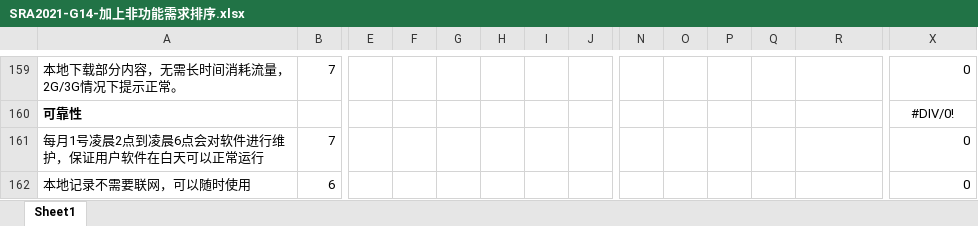
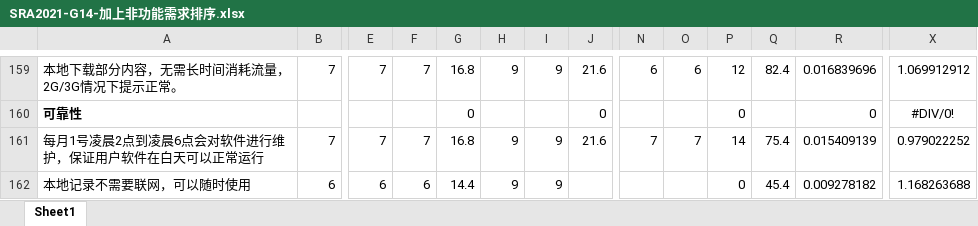
Before and after one commit to Community-Group-Purchase/Community-Group-Purchase_Project, an Excel workbook: [S4]软件需求收尾/用户打分/非功能需求/SRA2021-G14-加上非功能需求排序.xlsx, sheet Sheet1, drawn as a sheet; only a part is shown, gaps mark what is left out; values as stored, in another font and other column widths than the file's, no borders; the diff covers the shown part only; the diff names each change by its address in the sheet, - before the commit and + after, or states it on an @@ line.

```diff
--- a/[S4]软件需求收尾/用户打分/非功能需求/SRA2021-G14-加上非功能需求排序.xlsx (sheet Sheet1)
+++ b/[S4]软件需求收尾/用户打分/非功能需求/SRA2021-G14-加上非功能需求排序.xlsx (sheet Sheet1)
-E159: (empty)
+E159: 7
-F159: (empty)
+F159: 7
-G159: (empty)
+G159: 16.8
-H159: (empty)
+H159: 9
-I159: (empty)
+I159: 9
-J159: (empty)
+J159: 21.6
-N159: (empty)
+N159: 6
-O159: (empty)
+O159: 6
-P159: (empty)
+P159: 12
-Q159: (empty)
+Q159: 82.4
-R159: (empty)
+R159: 0.016839696
-X159: 0
+X159: 1.069912912
-G160: (empty)
+G160: 0
-J160: (empty)
+J160: 0
-P160: (empty)
+P160: 0
-R160: (empty)
+R160: 0
-E161: (empty)
+E161: 7
-F161: (empty)
+F161: 7
-G161: (empty)
+G161: 16.8
-H161:H162: (empty)
+H161:H162: 9
-I161:I162: (empty)
+I161:I162: 9
-J161: (empty)
+J161: 21.6
-N161: (empty)
+N161: 7
-O161: (empty)
+O161: 7
-P161: (empty)
+P161: 14
-Q161: (empty)
+Q161: 75.4
-R161: (empty)
+R161: 0.015409139
-X161: 0
+X161: 0.979022252
-E162: (empty)
+E162: 6
-F162: (empty)
+F162: 6
-G162: (empty)
+G162: 14.4
-P162: (empty)
+P162: 0
-Q162: (empty)
+Q162: 45.4
-R162: (empty)
+R162: 0.009278182
-X162: 0
+X162: 1.168263688
```
Also changed, not shown: 1 added row, 1 removed row and 266 edited cells elsewhere in this sheet, 15 other files.
